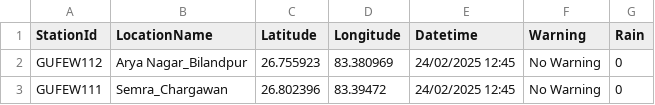
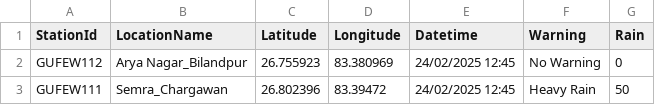
Before and after one commit to TharaCanarys/ufews, a CSV file: argLocationDetail.csv, drawn as a sheet.

Commit message:
Update argLocationDetail.csv

```diff
--- a/argLocationDetail.csv
+++ b/argLocationDetail.csv
@@ -2,2 +2,2 @@ StationId,LocationName,Latitude,Longitude,Datetime,Warning,Rain
 GUFEW112,Arya Nagar_Bilandpur,26.755923,83.380969,24/02/2025 12:45,No Warning,0
-GUFEW111,Semra_Chargawan,26.802396,83.39472,24/02/2025 12:45,No Warning,0
+GUFEW111,Semra_Chargawan,26.802396,83.39472,24/02/2025 12:45,Heavy Rain,50
```
